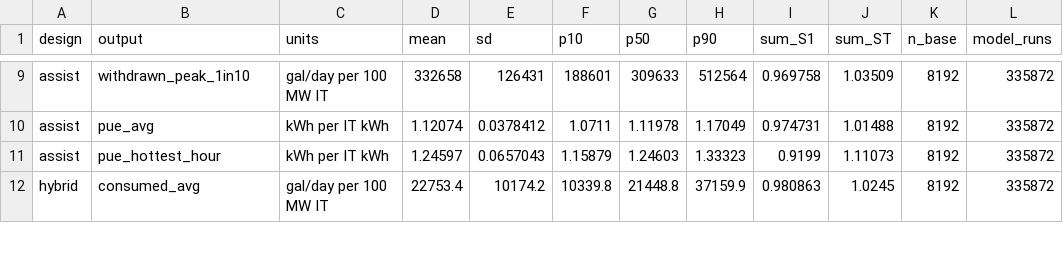
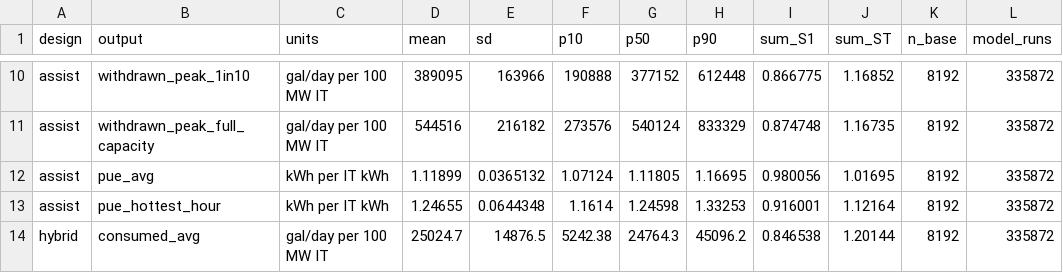
Before and after one commit to northlinehydrology/waterledger, a CSV file: docs/methods/sensitivity/output_summary.csv, drawn as a sheet; only a part is shown, gaps mark what is left out; addresses are those after the commit; the diff covers the shown part only; the diff names each change by its address in the sheet, - before the commit and + after, or states it on an @@ line.

```diff
--- a/docs/methods/sensitivity/output_summary.csv
+++ b/docs/methods/sensitivity/output_summary.csv
-D10 (mean): 332658
+D10 (mean): 389095
-E10 (sd): 126431
+E10 (sd): 163966
-F10 (p10): 188601
+F10 (p10): 190888
-G10 (p50): 309633
+G10 (p50): 377152
-H10 (p90): 512564
+H10 (p90): 612448
-I10 (sum_S1): 0.969758
+I10 (sum_S1): 0.866775
-J10 (sum_ST): 1.03509
+J10 (sum_ST): 1.16852
+row 11: assist | withdrawn_peak_full_capacity | gal/day per 100 MW IT | 544516 | 216182 | 273576 | 540124 | 833329 | 0.874748 | 1.16735 | 8192 | 335872
-D12 (mean): 1.12074
+D12 (mean): 1.11899
-E12 (sd): 0.0378412
+E12 (sd): 0.0365132
-F12 (p10): 1.0711
+F12 (p10): 1.07124
-G12 (p50): 1.11978
+G12 (p50): 1.11805
-H12 (p90): 1.17049
+H12 (p90): 1.16695
-I12 (sum_S1): 0.974731
+I12 (sum_S1): 0.980056
-J12 (sum_ST): 1.01488
+J12 (sum_ST): 1.01695
-D13 (mean): 1.24597
+D13 (mean): 1.24655
-E13 (sd): 0.0657043
+E13 (sd): 0.0644348
-F13 (p10): 1.15879
+F13 (p10): 1.1614
-G13 (p50): 1.24603
+G13 (p50): 1.24598
-H13 (p90): 1.33323
+H13 (p90): 1.33253
-I13 (sum_S1): 0.9199
+I13 (sum_S1): 0.916001
-J13 (sum_ST): 1.11073
+J13 (sum_ST): 1.12164
-D14 (mean): 22753.4
+D14 (mean): 25024.7
-E14 (sd): 10174.2
+E14 (sd): 14876.5
-F14 (p10): 10339.8
+F14 (p10): 5242.38
-G14 (p50): 21448.8
+G14 (p50): 24764.3
-H14 (p90): 37159.9
+H14 (p90): 45096.2
-I14 (sum_S1): 0.980863
+I14 (sum_S1): 0.846538
-J14 (sum_ST): 1.0245
+J14 (sum_ST): 1.20144
```
Also changed, not shown: 3 added rows and 98 edited cells elsewhere in this file, docs/methods/sensitivity/convergence.csv, 4 other files.
